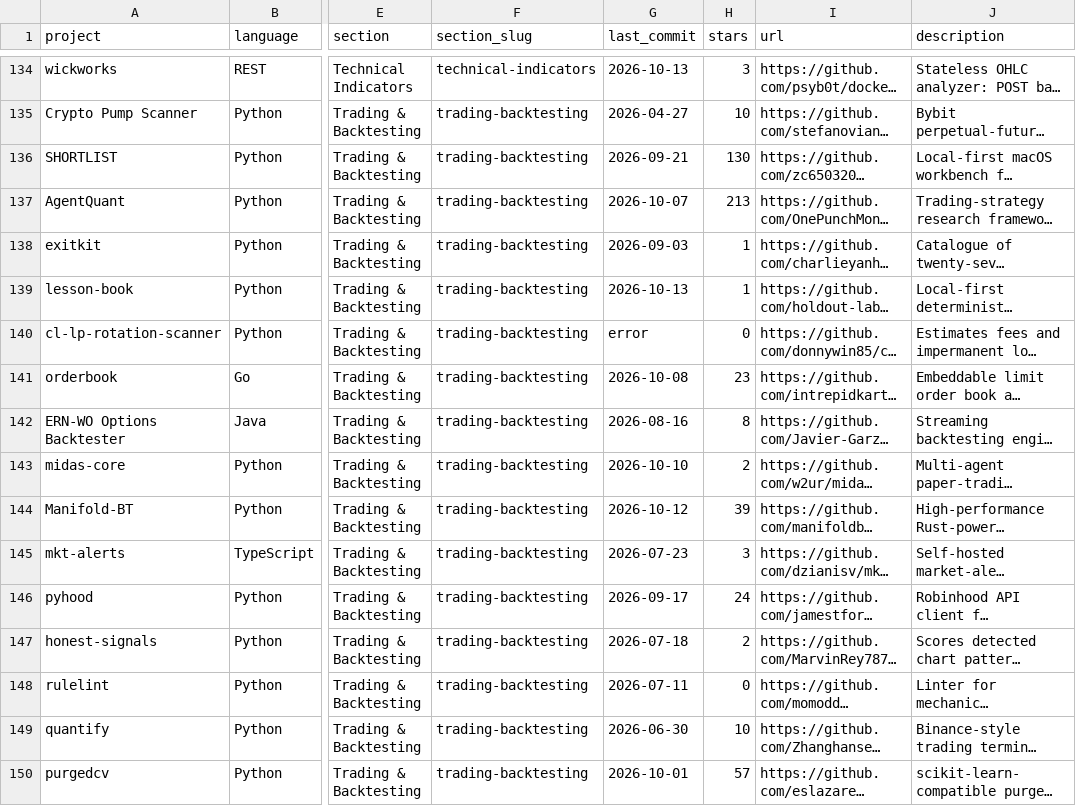
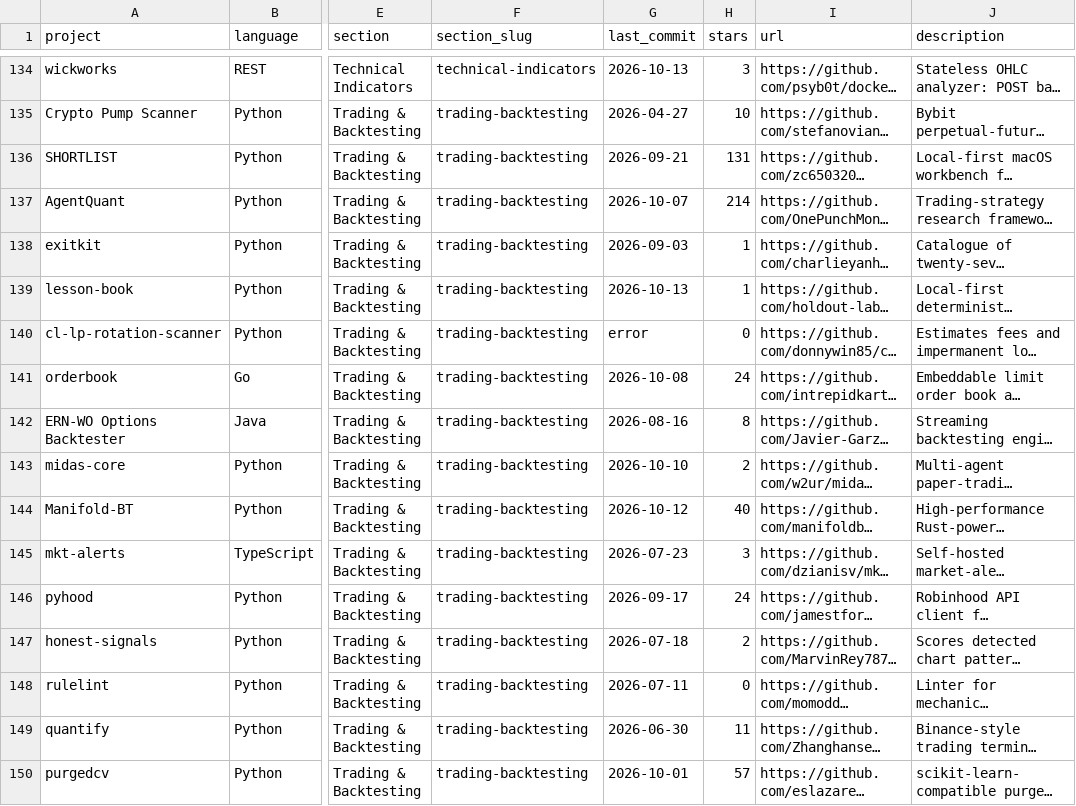
Before and after one commit to markjdvorak/awesome-quant, a CSV file: projects.csv, drawn as a sheet; only a part is shown, gaps mark what is left out; long unchanged cells end in …; the diff covers the shown part only; the diff names each change by its address in the sheet, - before the commit and + after, or states it on an @@ line.

```diff
--- a/projects.csv
+++ b/projects.csv
-H136 (stars): 130
+H136 (stars): 131
-H137 (stars): 213
+H137 (stars): 214
-H141 (stars): 23
+H141 (stars): 24
-H144 (stars): 39
+H144 (stars): 40
-H149 (stars): 10
+H149 (stars): 11
```
Also changed, not shown: 164 edited cells elsewhere in this file, 1 other file.
